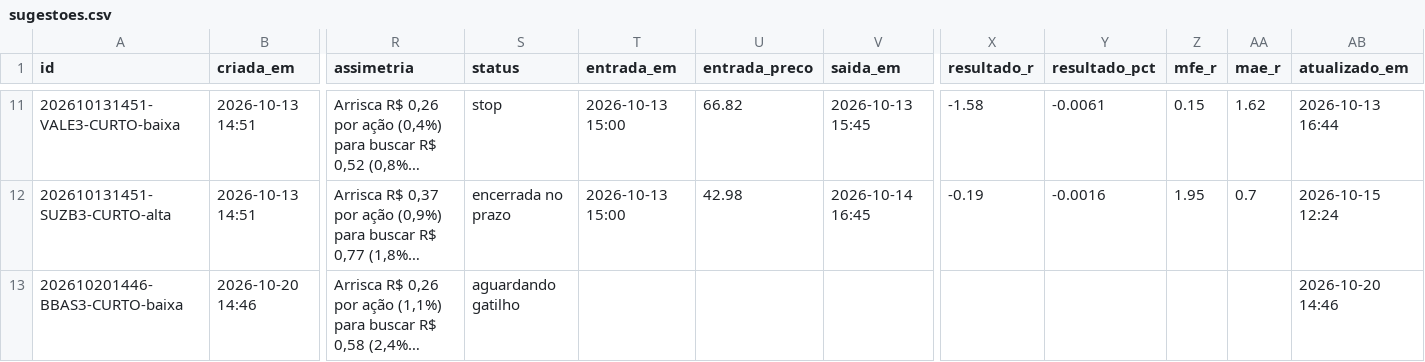
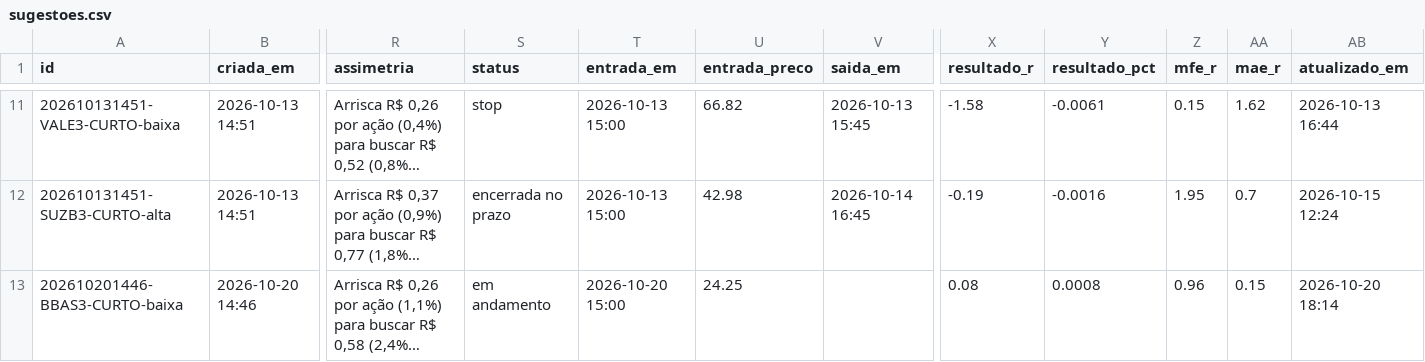
Before and after one commit to DCS1986/PAINEL-ARBITRAGEM, a CSV file: radar_tecnico/radar/sugestoes.csv, drawn as a sheet; only a part is shown, gaps mark what is left out; long unchanged cells end in …; the diff names each change by its address in the sheet, - before the commit and + after, or states it on an @@ line.

```diff
--- a/radar_tecnico/radar/sugestoes.csv
+++ b/radar_tecnico/radar/sugestoes.csv
-S13 (status): aguardando gatilho
+S13 (status): em andamento
-T13 (entrada_em): (empty)
+T13 (entrada_em): 2026-10-20 15:00
-U13 (entrada_preco): (empty)
+U13 (entrada_preco): 24.25
-X13 (resultado_r): (empty)
+X13 (resultado_r): 0.08
-Y13 (resultado_pct): (empty)
+Y13 (resultado_pct): 0.0008
-Z13 (mfe_r): (empty)
+Z13 (mfe_r): 0.96
-AA13 (mae_r): (empty)
+AA13 (mae_r): 0.15
-AB13 (atualizado_em): 2026-10-20 14:46
+AB13 (atualizado_em): 2026-10-20 18:14
```
Also changed, not shown: radar_tecnico/radar/leituras.csv.
